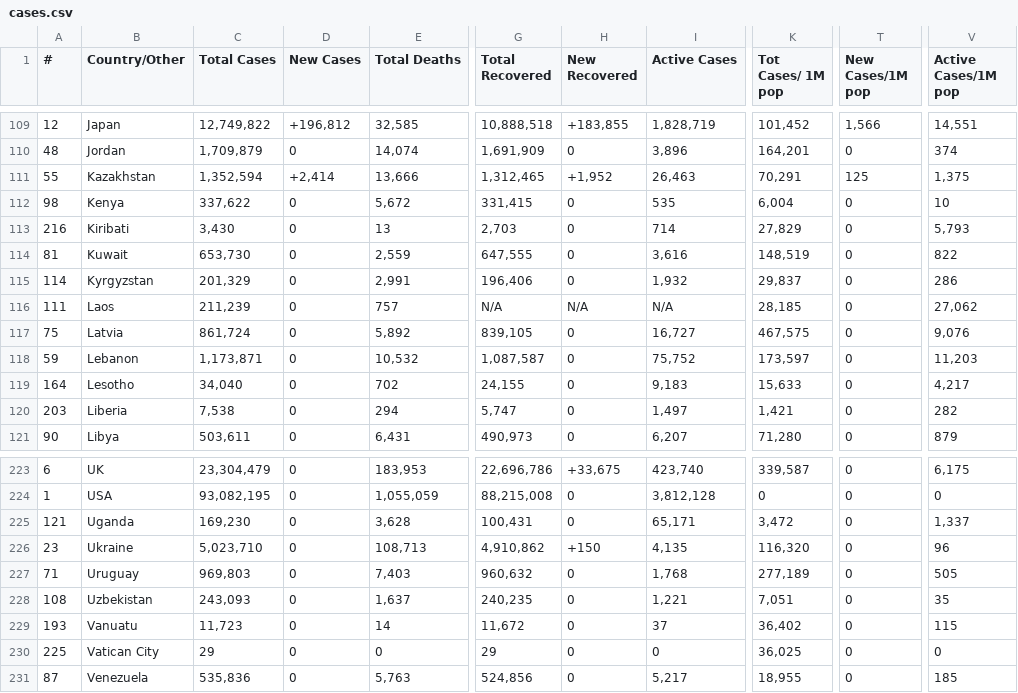
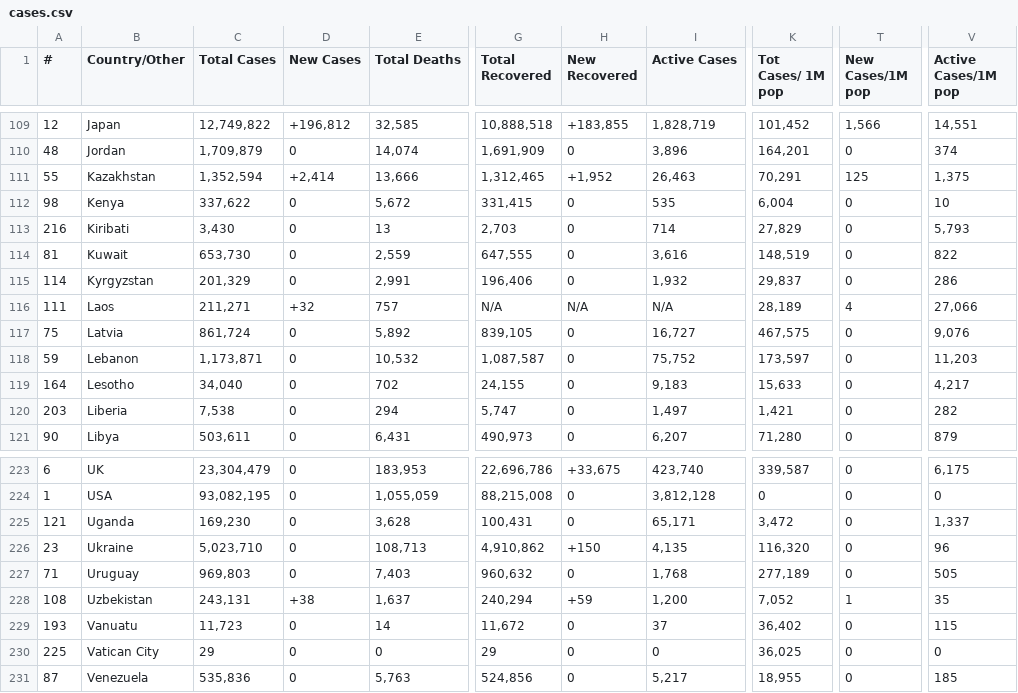
Before and after one commit to chrislopez24/corona-parser, a CSV file: cases.csv, drawn as a sheet; only a part is shown, gaps mark what is left out; the diff covers the shown part only; the diff names each change by its address in the sheet, - before the commit and + after, or states it on an @@ line.

```diff
--- a/cases.csv
+++ b/cases.csv
-C116 (Total Cases): 211,239
+C116 (Total Cases): 211,271
-D116 (New Cases): 0
+D116 (New Cases): +32
-K116 (Tot Cases/ 1M pop): 28,185
+K116 (Tot Cases/ 1M pop): 28,189
-T116 (New Cases/1M pop): 0
+T116 (New Cases/1M pop): 4
-V116 (Active Cases/1M pop): 27,062
+V116 (Active Cases/1M pop): 27,066
-C228 (Total Cases): 243,093
+C228 (Total Cases): 243,131
-D228 (New Cases): 0
+D228 (New Cases): +38
-G228 (Total Recovered): 240,235
+G228 (Total Recovered): 240,294
-H228 (New Recovered): 0
+H228 (New Recovered): +59
-I228 (Active Cases): 1,221
+I228 (Active Cases): 1,200
-K228 (Tot Cases/ 1M pop): 7,051
+K228 (Tot Cases/ 1M pop): 7,052
-T228 (New Cases/1M pop): 0
+T228 (New Cases/1M pop): 1
```
Also changed, not shown: 1 added row, 1 removed row and 63 edited cells elsewhere in this file, 1 other file.
